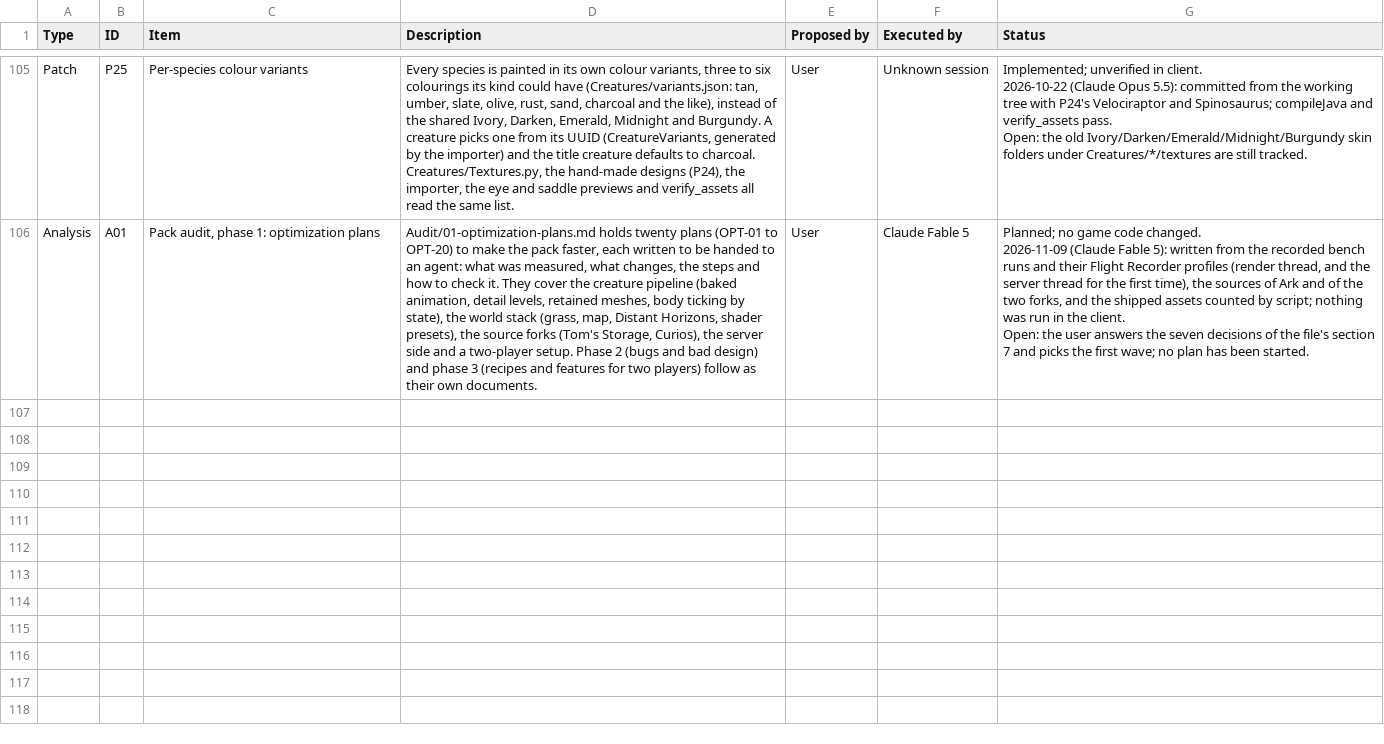
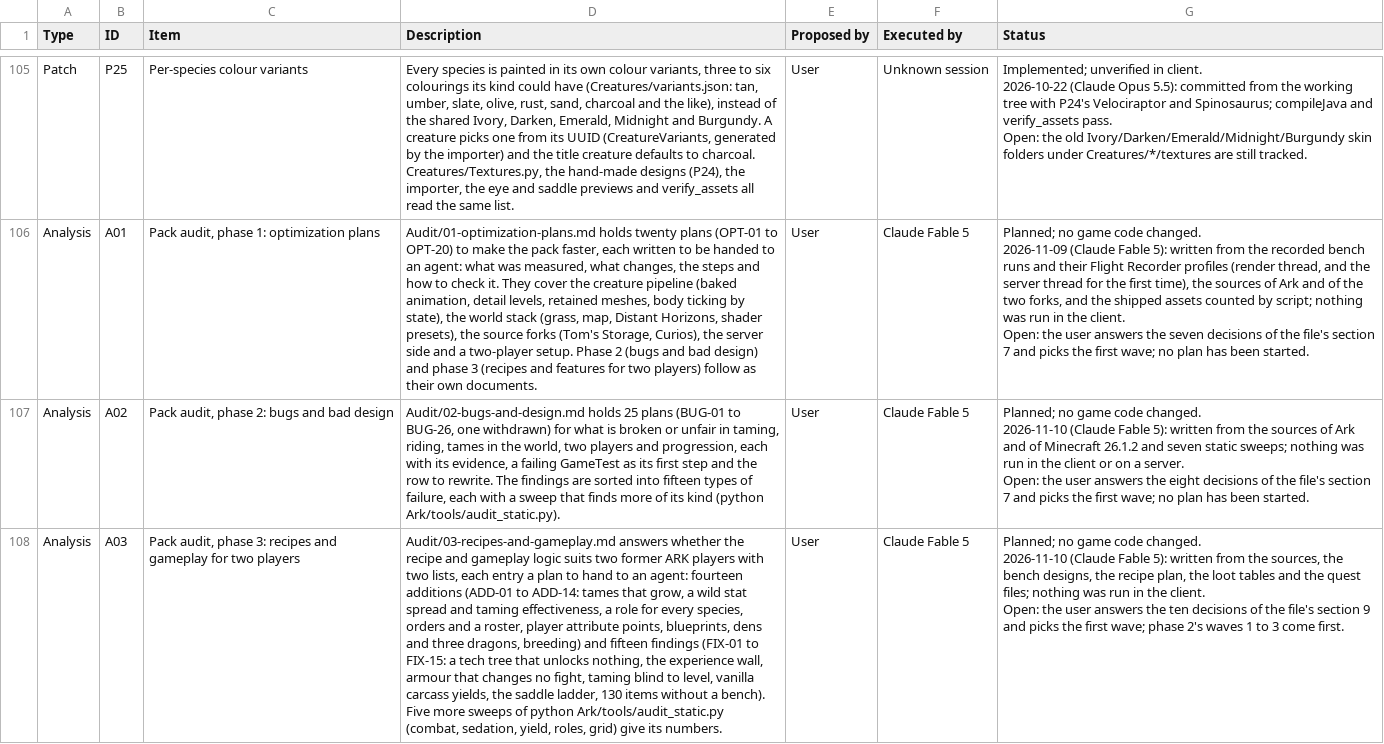
Before and after one commit to Nezv/Ark-Survival-Returns, a CSV file: Dashboard.csv, drawn as a sheet; only a part is shown, gaps mark what is left out; ↵ is a line break in a cell; the diff names each change by its address in the sheet, - before the commit and + after, or states it on an @@ line.

```diff
--- a/Dashboard.csv
+++ b/Dashboard.csv
+row 107: Analysis | A02 | Pack audit, phase 2: bugs and bad design | Audit/02-bugs-and-design.md holds 25 plans (BUG-01 to BUG-26, one withdrawn) for what is broken or unfair in taming, riding, tames in the world, two players and progression, each with its evidence, a failing GameTest as its first step and the row to rewrite. The findings are sorted into fifteen types of failure, each with a sweep that finds more of its kind (python Ark/tools/audit_static.py). | User | Claude Fable 5 | Planned; no game code changed. ↵ 2026-11-10 (Claude Fable 5): written from the sources of Ark and of Minecraft 26.1.2 and seven static sweeps; nothing was run in the client or on a server. ↵ Open: the user answers the eight decisions of the file's section 7 and picks the first wave; no plan has been started.
+row 108: Analysis | A03 | Pack audit, phase 3: recipes and gameplay for two players | Audit/03-recipes-and-gameplay.md answers whether the recipe and gameplay logic suits two former ARK players with two lists, each entry a plan to hand to an agent: fourteen additions (ADD-01 to ADD-14: tames that grow, a wild stat spread and taming effectiveness, a role for every species, orders and a roster, player attribute points, blueprints, dens and three dragons, breeding) and fifteen findings (FIX-01 to FIX-15: a tech tree that unlocks nothing, the experience wall, armour that changes no fight, taming blind to level, vanilla carcass yields, the saddle ladder, 130 items without a bench). Five more sweeps of python Ark/tools/audit_static.py (combat, sedation, yield, roles, grid) give its numbers. | User | Claude Fable 5 | Planned; no game code changed. ↵ 2026-11-10 (Claude Fable 5): written from the sources, the bench designs, the recipe plan, the loot tables and the quest files; nothing was run in the client. ↵ Open: the user answers the ten decisions of the file's section 9 and picks the first wave; phase 2's waves 1 to 3 come first.
```
Also changed, not shown: 4 other files.
